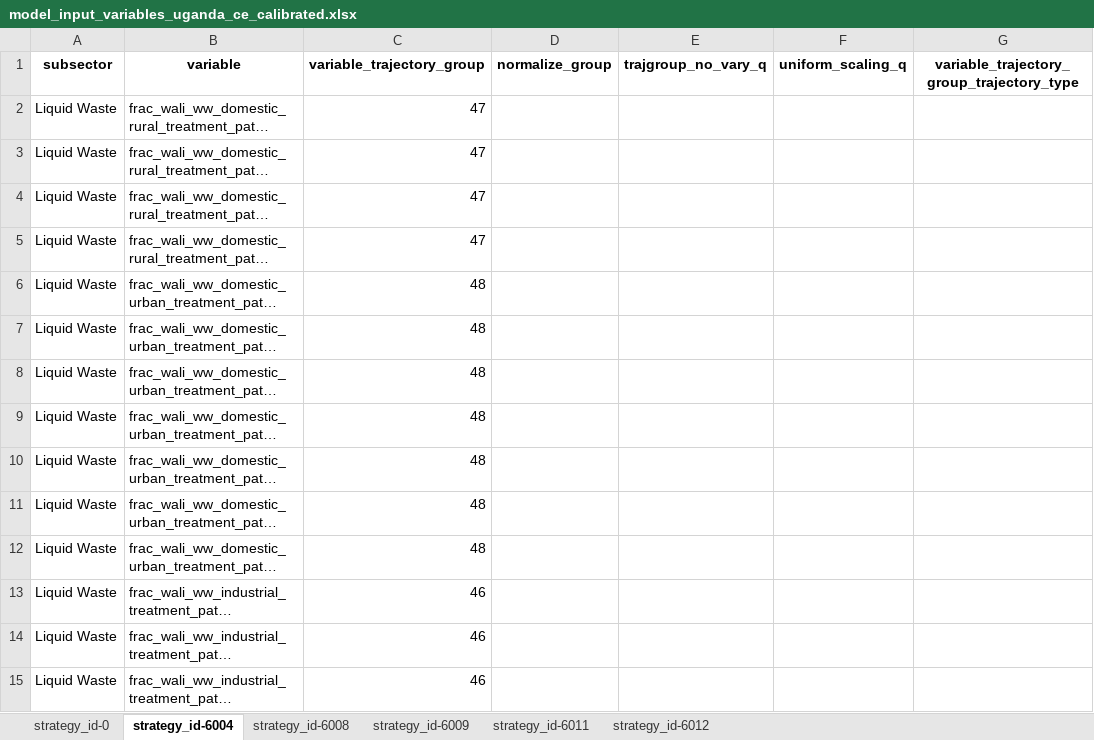
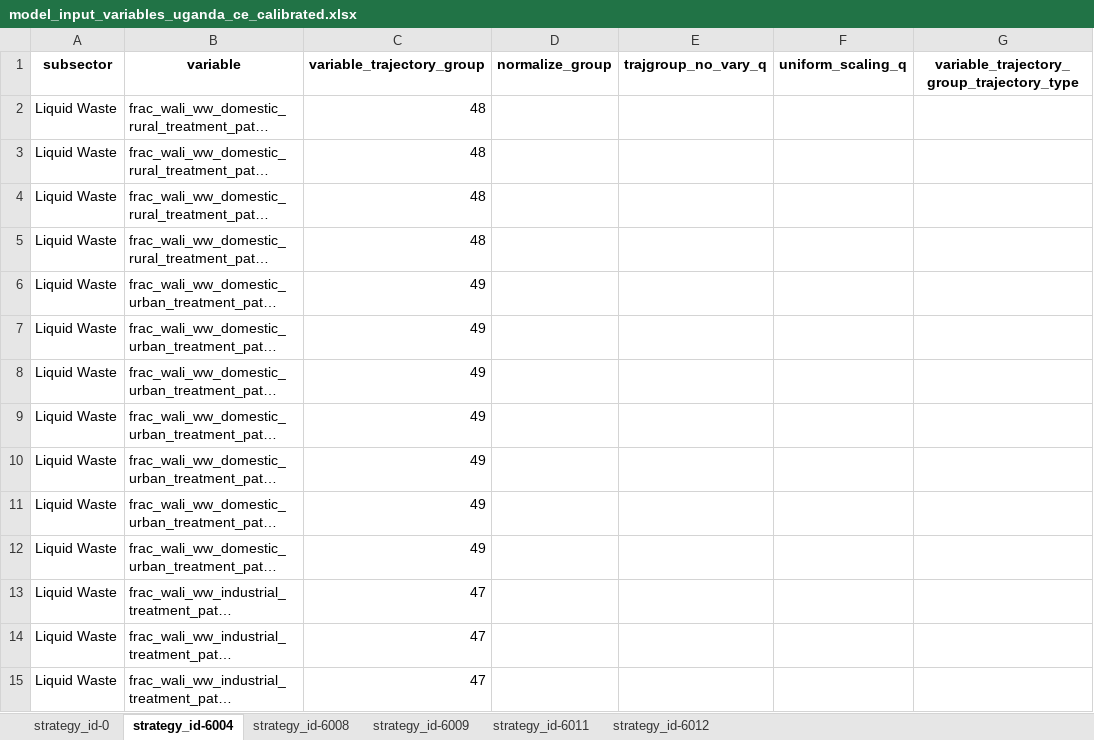
Before and after one commit to sisepuede-framework/ssp_uganda_data, an Excel workbook: data_processing/transformations/templates/calibrated/uganda/model_input_variables_uganda_ce_calibrated.xlsx, sheet strategy_id-6004, drawn as a sheet; only a part is shown; long unchanged cells end in …; values as stored, in another font and other column widths than the file's, no borders; the diff covers the shown part only; the diff names each change by its address in the sheet, - before the commit and + after, or states it on an @@ line.

```diff
--- a/data_processing/transformations/templates/calibrated/uganda/model_input_variables_uganda_ce_calibrated.xlsx (sheet strategy_id-6004)
+++ b/data_processing/transformations/templates/calibrated/uganda/model_input_variables_uganda_ce_calibrated.xlsx (sheet strategy_id-6004)
-C2:C5: 47
+C2:C5: 48
-C6:C12: 48
+C6:C12: 49
-C13:C15: 46
+C13:C15: 47
```
Also changed, not shown: 27 edited cells elsewhere in this sheet, sheet strategy_id-0, sheet strategy_id-6008, sheet strategy_id-6009, sheet strategy_id-6012, sheet strategy_id-6011, data_processing/transformations/templates/calibrated/uganda/model_input_variables_uganda_af_calibrated.xlsx, data_processing/transformations/templates/calibrated/uganda/model_input_variables_uganda_en_calibrated.xlsx, 53 other files.
